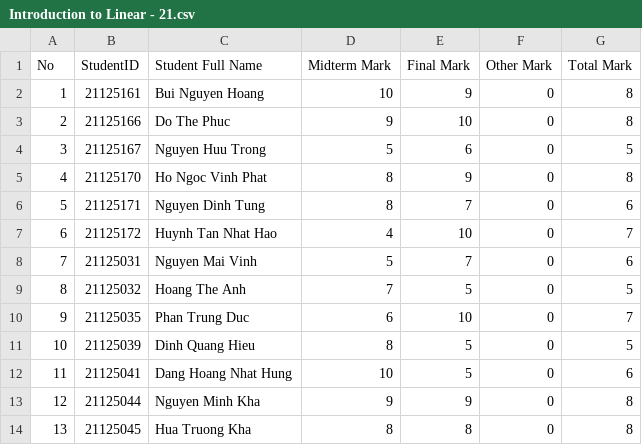
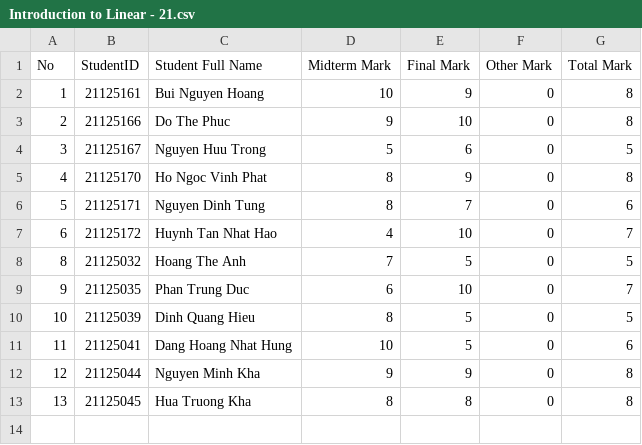
Before and after one commit to hoangteo0103/CS162-Team13-Project, a CSV file: Project1/Project1/SchoolYears/2021-2022/Semester3/Courses/Introduction to Linear - 21.csv, drawn as a sheet; the diff names each change by its address in the sheet, - before the commit and + after, or states it on an @@ line.

```diff
--- a/Project1/Project1/SchoolYears/2021-2022/Semester3/Courses/Introduction to Linear - 21.csv
+++ b/Project1/Project1/SchoolYears/2021-2022/Semester3/Courses/Introduction to Linear - 21.csv
-row 8: 7 | 21125031 | Nguyen Mai Vinh | 5 | 7 | 0 | 6
```
Also changed, not shown: Project1/Project1/SchoolYears/2021-2022/Semester3/Courses/Data Structure - 21.csv, Project1/Project1/SchoolYears/2021-2022/Semester3/Courses/Scientific Socialism - 21.csv, 50 other files.
